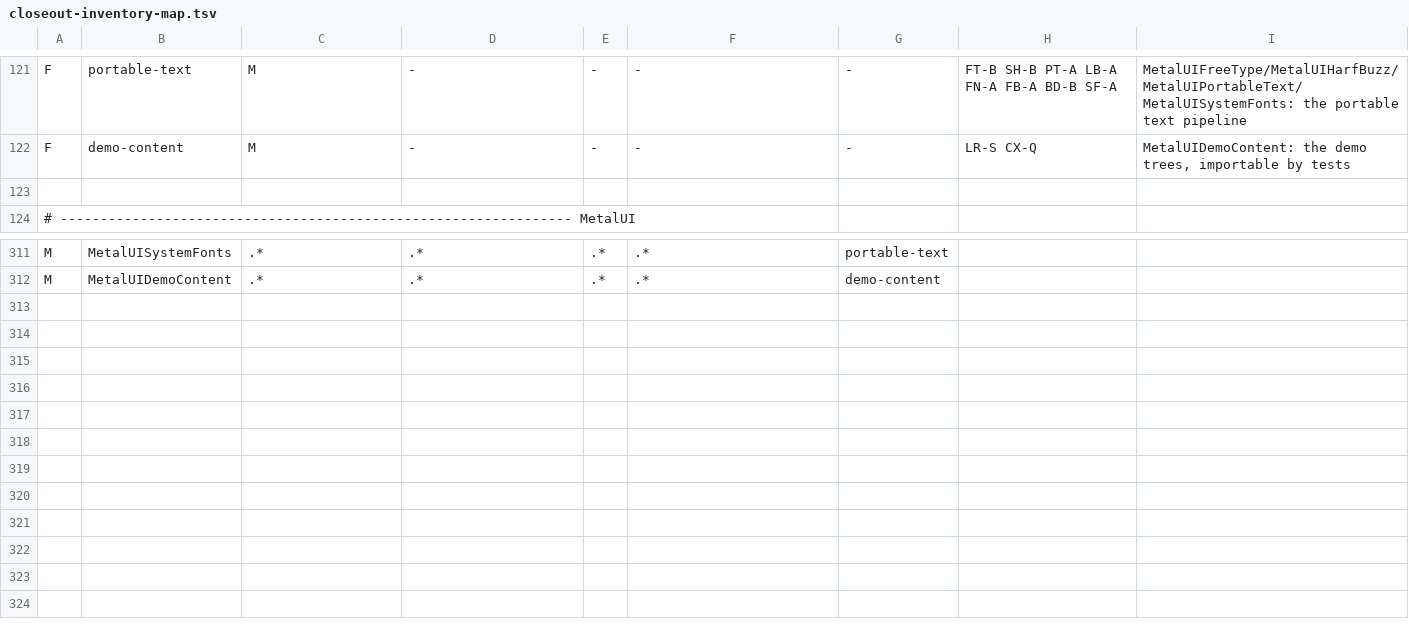
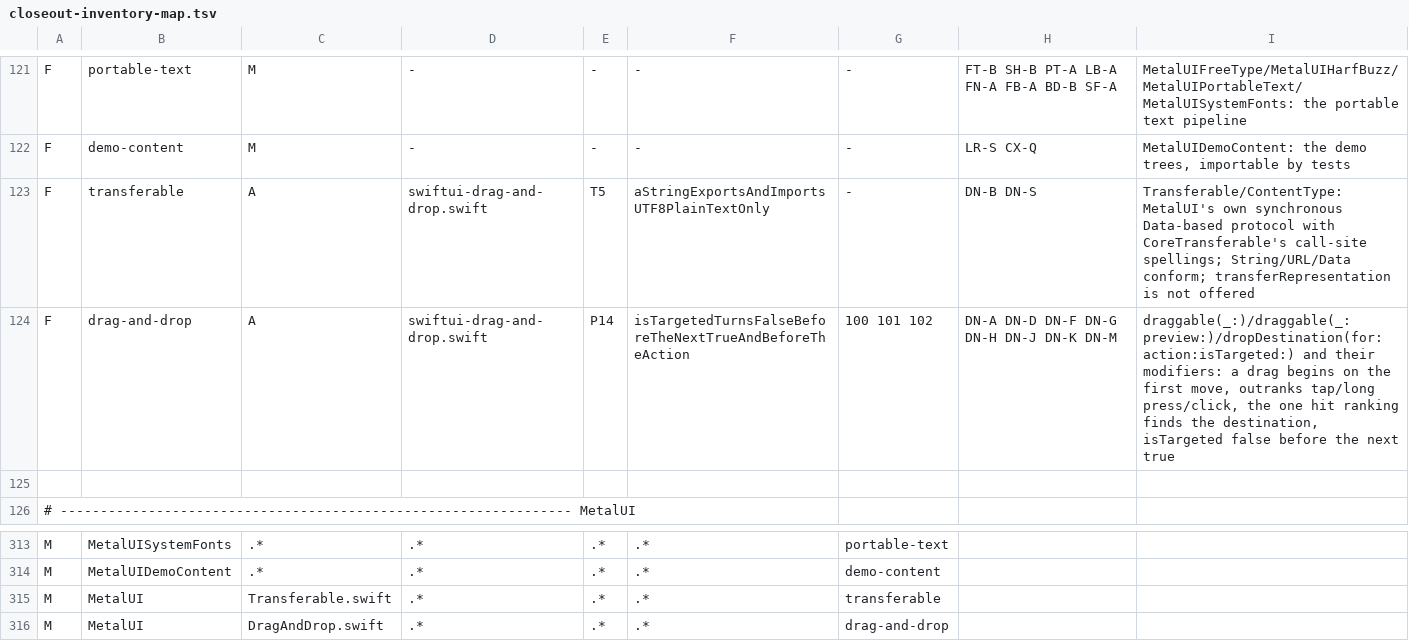
Before and after one commit to mburger89/MetalUI, a TSV file: docs/probes/closeout-inventory-map.tsv, drawn as a sheet; only a part is shown, gaps mark what is left out; the diff names each change by its address in the sheet, - before the commit and + after, or states it on an @@ line.

```diff
--- a/docs/probes/closeout-inventory-map.tsv
+++ b/docs/probes/closeout-inventory-map.tsv
+row 123: F | transferable | A | swiftui-drag-and-drop.swift | T5 | aStringExportsAndImportsUTF8PlainTextOnly | - | DN-B DN-S | Transferable/ContentType: MetalUI's own synchronous Data-based protocol with CoreTransferable's call-site spellings; String/URL/Data conform; transferRepresentation is not offered
+row 124: F | drag-and-drop | A | swiftui-drag-and-drop.swift | P14 | isTargetedTurnsFalseBeforeTheNextTrueAndBeforeTheAction | 100 101 102 | DN-A DN-D DN-F DN-G DN-H DN-J DN-K DN-M | draggable(_:)/draggable(_:preview:)/dropDestination(for:action:isTargeted:) and their modifiers: a drag begins on the first move, outranks tap/long press/click, the one hit ranking finds the destination, isTargeted false before the next true
+row 315: M | MetalUI | Transferable.swift | .* | .* | .* | transferable
+row 316: M | MetalUI | DragAndDrop.swift | .* | .* | .* | drag-and-drop
```
Also changed, not shown: docs/probes/closeout-public-api.tsv, 13 other files.
